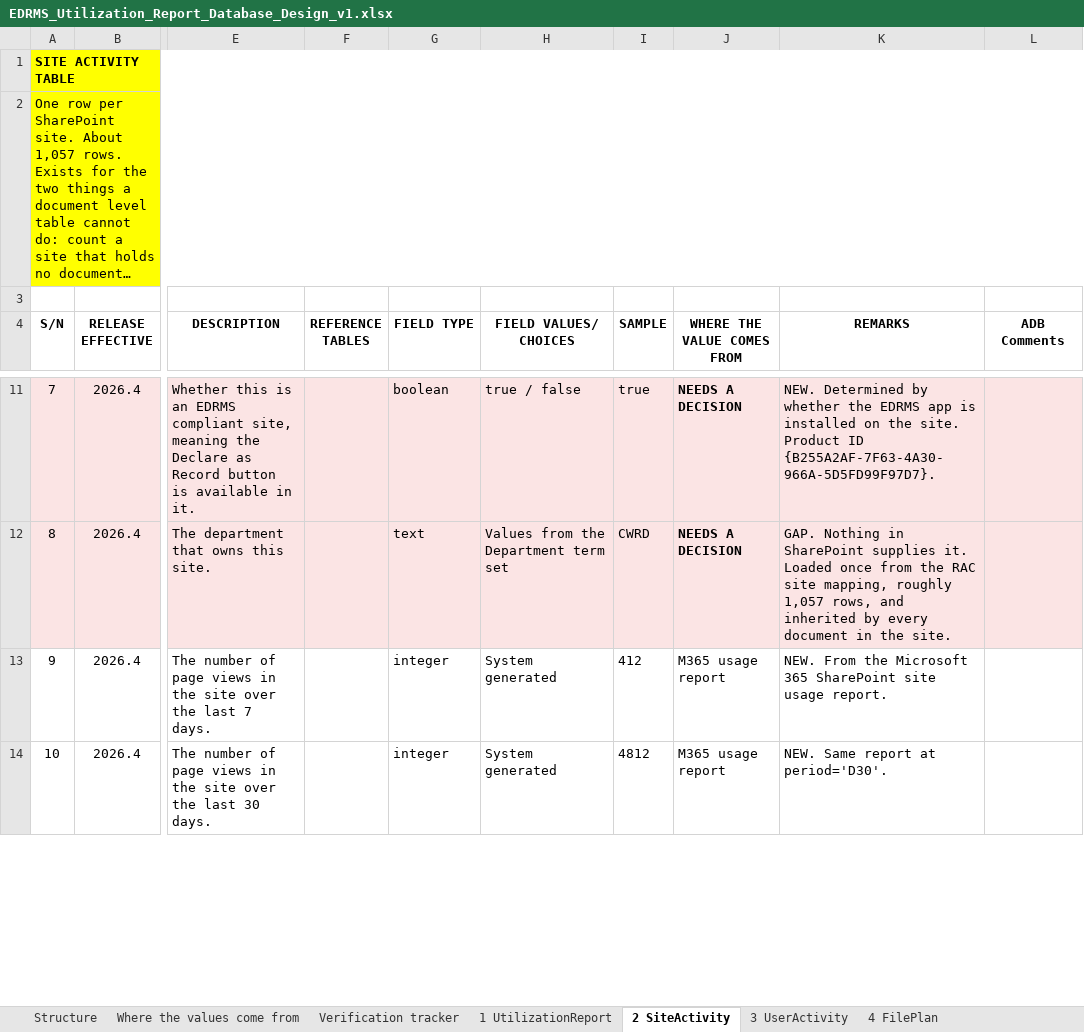
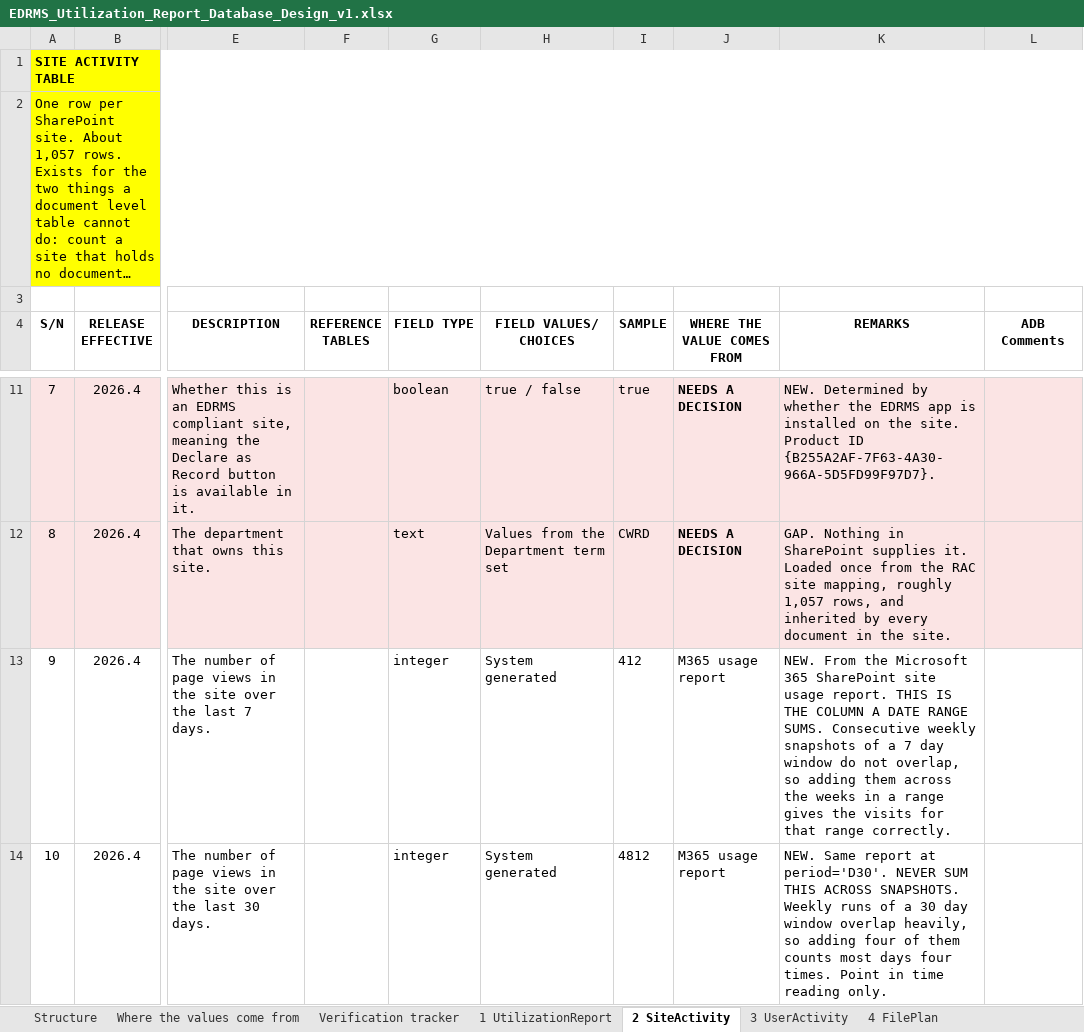
Before and after one commit to perezfiles01-droid/Jim, an Excel workbook: EDRMS_Utilization_Report_Database_Design_v1.xlsx, sheet 2 SiteActivity, drawn as a sheet; only a part is shown, gaps mark what is left out; long unchanged cells end in …; values as stored, in another font and other column widths than the file's, no borders; the diff covers the shown part only; the diff names each change by its address in the sheet, - before the commit and + after, or states it on an @@ line.

```diff
--- a/EDRMS_Utilization_Report_Database_Design_v1.xlsx (sheet 2 SiteActivity)
+++ b/EDRMS_Utilization_Report_Database_Design_v1.xlsx (sheet 2 SiteActivity)
-K13 (REMARKS): …usage report.
+K13 (REMARKS): …usage report. THIS IS THE COLUMN A DATE RANGE SUMS. Consecutive weekly snapshots of a 7 day window do not overlap, so adding them across the weeks in a range gives the visits for that range correctly.
-K14 (REMARKS): …at period='D30'.
+K14 (REMARKS): …at period='D30'. NEVER SUM THIS ACROSS SNAPSHOTS. Weekly runs of a 30 day window overlap heavily, so adding four of them counts most days four times. Point in time reading only.
```
Also changed, not shown: 2 edited cells elsewhere in this sheet, sheet Structure, sheet 4 FilePlan, sheet 3 UserActivity, sheet 1 UtilizationReport, 5 other files.
